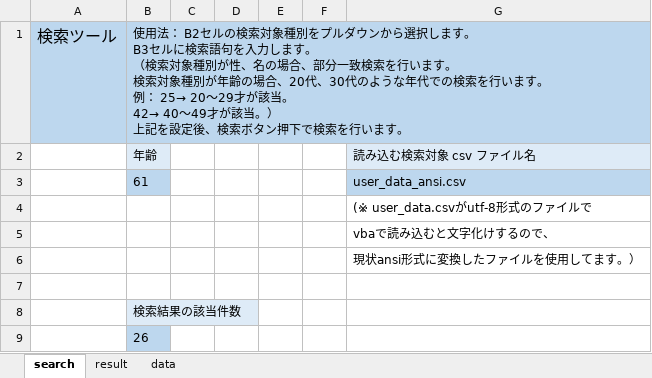
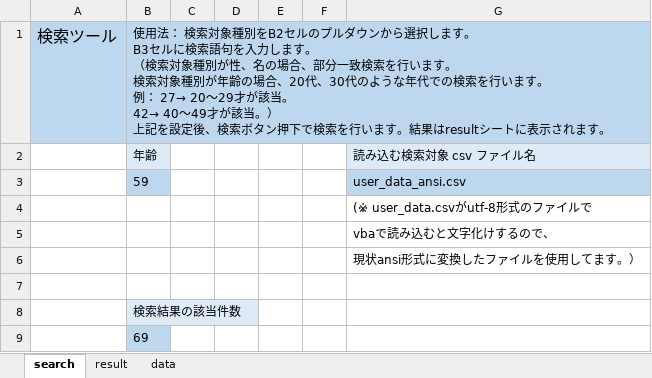
Before and after one commit to bss-nagasawa/lesson_vba, an Excel workbook: search.xlsm, sheet search, drawn as a sheet; values as stored, in another font and other column widths than the file's, no borders; charts and pictures not drawn; ↵ is a line break in a cell; the diff names each change by its address in the sheet, - before the commit and + after, or states it on an @@ line.

```diff
--- a/search.xlsm (sheet search)
+++ b/search.xlsm (sheet search)
-B1: …用法： B2セルの検索対象種別をプルダウンから選択します。 ↵ B3セルに検索語句を入力します。 ↵ （検索対象種別が性、名の場合、部分一致検索を行います。 ↵ 検索対象種別が年齢の場合、20代、30代のような年代での検索を行います。 ↵ 例： 25→ 20～29才が該当。 ↵ 42→ 40～49才が該当。） ↵ 上記を設定後、検索ボタン押下で検索を行います。
+B1: …用法： 検索対象種別をB2セルのプルダウンから選択します。 ↵ B3セルに検索語句を入力します。 ↵ （検索対象種別が性、名の場合、部分一致検索を行います。 ↵ 検索対象種別が年齢の場合、20代、30代のような年代での検索を行います。 ↵ 例： 27→ 20～29才が該当。 ↵ 42→ 40～49才が該当。） ↵ 上記を設定後、検索ボタン押下で検索を行います。結果はresultシートに表示されます。
-B3: 61
+B3: 59
-B9: 26
+B9: 69
```
Also changed, not shown: sheet result, charts or pictures.
